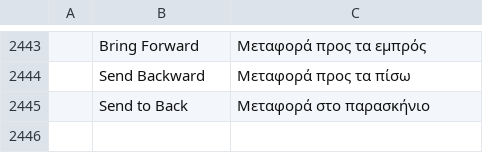
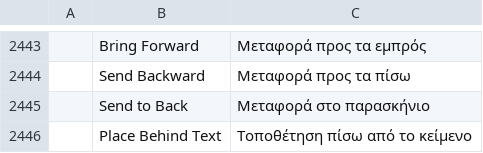
Before and after one commit to barryluk/pdfcraft, a TSV file: crates/ui-egui/src/i18n/el.tsv, drawn as a sheet; only a part is shown, gaps mark what is left out; the diff names each change by its address in the sheet, - before the commit and + after, or states it on an @@ line.

```diff
--- a/crates/ui-egui/src/i18n/el.tsv
+++ b/crates/ui-egui/src/i18n/el.tsv
+row 2446:  | Place Behind Text | Τοποθέτηση πίσω από το κείμενο
```
Also changed, not shown: crates/ui-egui/src/i18n/bg.tsv, crates/ui-egui/src/i18n/kk.tsv, 26 other files.
